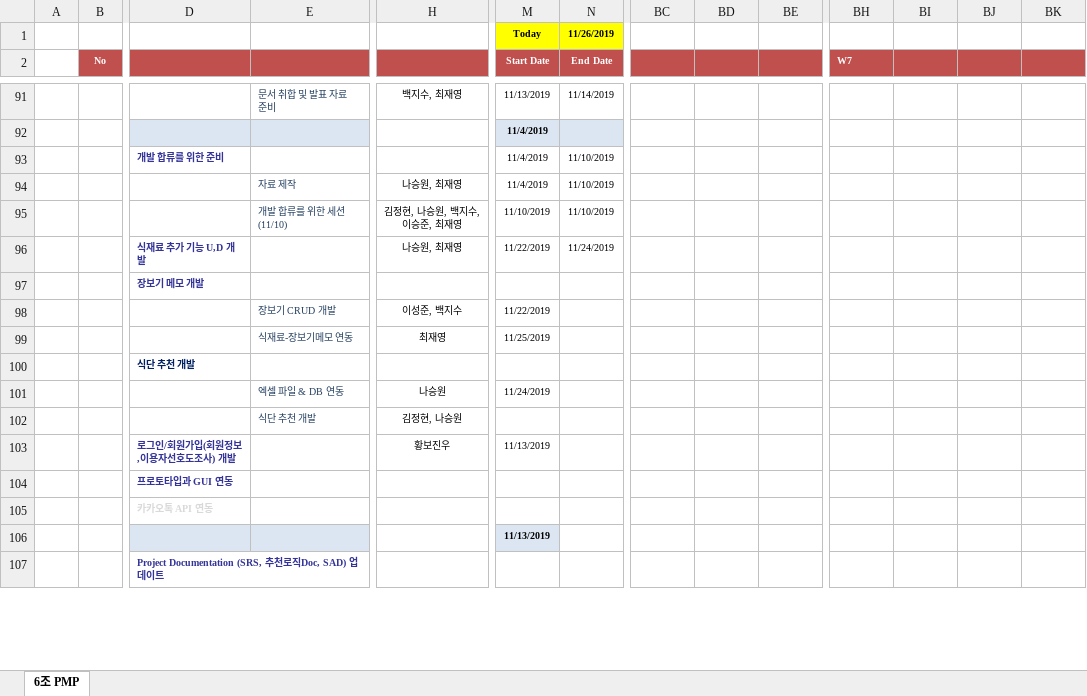
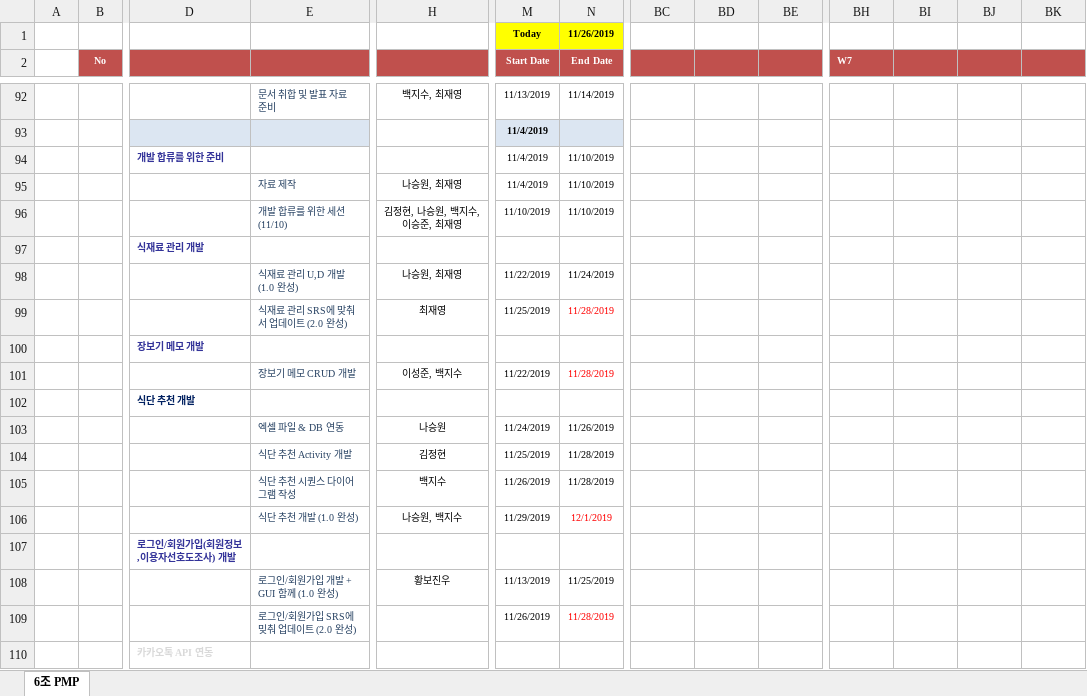
Before and after one commit to paekjisoo/babalzza, an Excel workbook: Project Documentation/1_2_Project Management Plan_6조.xlsx, sheet 6조 PMP, drawn as a sheet; only a part is shown, gaps mark what is left out; the shorter side is filled out with more unchanged rows; values as stored, in another font and other column widths than the file's, no borders; removed rows and columns are numbered as before the commit, all else as after; rows hold the shown columns only; the diff covers the shown part only; the diff names each change by its address in the sheet, - before the commit and + after, or states it on an @@ line.

Commit message:
1126 백지수 PSP, PMP 현황 업데이트

```diff
--- a/Project Documentation/1_2_Project Management Plan_6조.xlsx (sheet 6조 PMP)
+++ b/Project Documentation/1_2_Project Management Plan_6조.xlsx (sheet 6조 PMP)
-D97: 식재료 추가 기능 U,D 개발
+D97: 식재료 관리 개발
-H97: 나승원, 최재영
+H97: (empty)
-M97 (Start Date): 11/22/2019
+M97 (Start Date): (empty)
-N97 (End Date): 11/24/2019
+N97 (End Date): (empty)
+row 98:  |  |  | 식재료 관리 U,D 개발 (1.0 완성) | 나승원, 최재영 | 11/22/2019 | 11/24/2019
+row 99:  |  |  | 식재료 관리 SRS에 맞춰서 업데이트 (2.0 완성) | 최재영 | 11/25/2019 | 11/28/2019
-E101: 장보기 CRUD 개발
+E101: 장보기 메모 CRUD 개발
-N101 (End Date): (empty)
+N101 (End Date): 11/28/2019
-row 99:  |  |  | 식재료-장보기메모 연동 | 최재영 | 11/25/2019 |  | 10/11/2017 | 10/12/2017 | 10/13/2017 | 10/16/2017 | 10/17/2017 | 10/18/2017 | 10/19/2017
-N103 (End Date): (empty)
+N103 (End Date): 11/26/2019
-row 102:  |  |  | 식단 추천 개발 | 김정현, 나승원
+row 104:  |  |  | 식단 추천 Activity 개발 | 김정현 | 11/25/2019 | 11/28/2019
+row 105:  |  |  | 식단 추천 시퀀스 다이어그램 작성 | 백지수 | 11/26/2019 | 11/28/2019
+row 106:  |  |  | 식단 추천 개발 (1.0 완성) | 나승원, 백지수 | 11/29/2019 | 12/1/2019
-H107: 황보진우
+H107: (empty)
-M107 (Start Date): 11/13/2019
+M107 (Start Date): (empty)
-row 104:  |  | 프로토타입과 GUI 연동
+row 108:  |  |  | 로그인/회원가입 개발 + GUI 함께 (1.0 완성) | 황보진우 | 11/13/2019 | 11/25/2019
+row 109:  |  |  | 로그인/회원가입 SRS에 밎춰 업데이트 (2.0 완성) |  | 11/26/2019 | 11/28/2019
```
Also changed, not shown: 10 added rows, 7 removed rows and 7 edited cells elsewhere in this sheet, Project Documentation/1_3_PSP_Sheet.xlsx, 7 other files.
